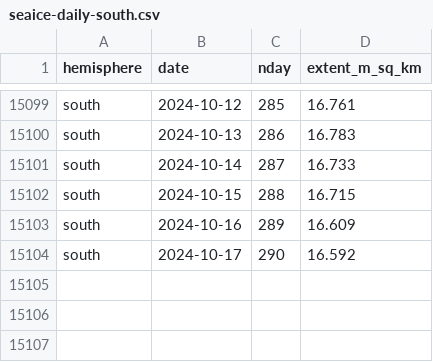
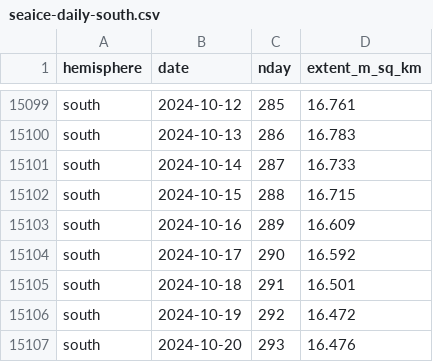
Before and after one commit to 360-info/tracker-seaice, a CSV file: data/seaice-daily-south.csv, drawn as a sheet; only a part is shown, gaps mark what is left out.

```diff
--- a/data/seaice-daily-south.csv
+++ b/data/seaice-daily-south.csv
@@ -15104 +15104,4 @@ south,2024-10-16,289,16.609
 south,2024-10-17,290,16.592
+south,2024-10-18,291,16.501
+south,2024-10-19,292,16.472
+south,2024-10-20,293,16.476
```
Also changed, not shown: data/seaice-daily-north.csv, data/seaice-thisyear-north.csv, 1 other file.
